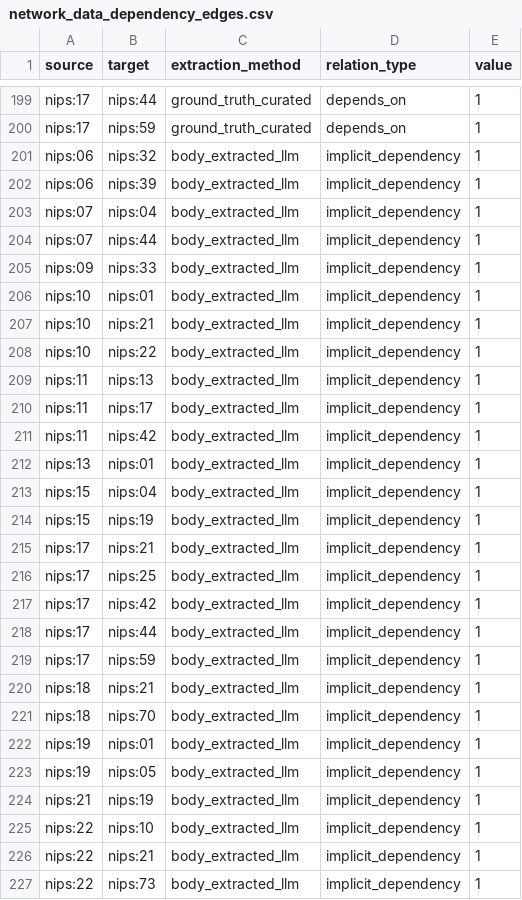
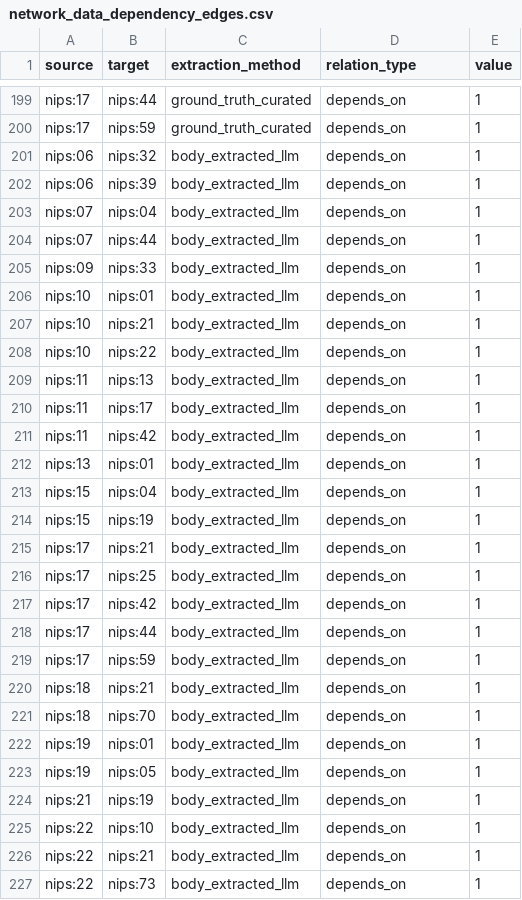
Before and after one commit to SEG-UNIBE/cdv-explorer, a CSV file: ip_data/nostr/nips/03_analysis/2026-05-30/dependencies/network_data_dependency_edges.csv, drawn as a sheet; only a part is shown, gaps mark what is left out; the diff covers the shown part only.

Commit message:
rebuild nostr snapshots

```diff
--- a/ip_data/nostr/nips/03_analysis/2026-05-30/dependencies/network_data_dependency_edges.csv
+++ b/ip_data/nostr/nips/03_analysis/2026-05-30/dependencies/network_data_dependency_edges.csv
@@ -200,28 +200,28 @@ nips:17,nips:44,ground_truth_curated,depends_on,1
 nips:17,nips:59,ground_truth_curated,depends_on,1
-nips:06,nips:32,body_extracted_llm,implicit_dependency,1
-nips:06,nips:39,body_extracted_llm,implicit_dependency,1
-nips:07,nips:04,body_extracted_llm,implicit_dependency,1
-nips:07,nips:44,body_extracted_llm,implicit_dependency,1
-nips:09,nips:33,body_extracted_llm,implicit_dependency,1
-nips:10,nips:01,body_extracted_llm,implicit_dependency,1
-nips:10,nips:21,body_extracted_llm,implicit_dependency,1
-nips:10,nips:22,body_extracted_llm,implicit_dependency,1
-nips:11,nips:13,body_extracted_llm,implicit_dependency,1
-nips:11,nips:17,body_extracted_llm,implicit_dependency,1
-nips:11,nips:42,body_extracted_llm,implicit_dependency,1
-nips:13,nips:01,body_extracted_llm,implicit_dependency,1
-nips:15,nips:04,body_extracted_llm,implicit_dependency,1
-nips:15,nips:19,body_extracted_llm,implicit_dependency,1
-nips:17,nips:21,body_extracted_llm,implicit_dependency,1
-nips:17,nips:25,body_extracted_llm,implicit_dependency,1
-nips:17,nips:42,body_extracted_llm,implicit_dependency,1
-nips:17,nips:44,body_extracted_llm,implicit_dependency,1
-nips:17,nips:59,body_extracted_llm,implicit_dependency,1
-nips:18,nips:21,body_extracted_llm,implicit_dependency,1
-nips:18,nips:70,body_extracted_llm,implicit_dependency,1
-nips:19,nips:01,body_extracted_llm,implicit_dependency,1
-nips:19,nips:05,body_extracted_llm,implicit_dependency,1
-nips:21,nips:19,body_extracted_llm,implicit_dependency,1
-nips:22,nips:10,body_extracted_llm,implicit_dependency,1
-nips:22,nips:21,body_extracted_llm,implicit_dependency,1
-nips:22,nips:73,body_extracted_llm,implicit_dependency,1
+nips:06,nips:32,body_extracted_llm,depends_on,1
+nips:06,nips:39,body_extracted_llm,depends_on,1
+nips:07,nips:04,body_extracted_llm,depends_on,1
+nips:07,nips:44,body_extracted_llm,depends_on,1
+nips:09,nips:33,body_extracted_llm,depends_on,1
+nips:10,nips:01,body_extracted_llm,depends_on,1
+nips:10,nips:21,body_extracted_llm,depends_on,1
+nips:10,nips:22,body_extracted_llm,depends_on,1
+nips:11,nips:13,body_extracted_llm,depends_on,1
+nips:11,nips:17,body_extracted_llm,depends_on,1
+nips:11,nips:42,body_extracted_llm,depends_on,1
+nips:13,nips:01,body_extracted_llm,depends_on,1
+nips:15,nips:04,body_extracted_llm,depends_on,1
+nips:15,nips:19,body_extracted_llm,depends_on,1
+nips:17,nips:21,body_extracted_llm,depends_on,1
+nips:17,nips:25,body_extracted_llm,depends_on,1
+nips:17,nips:42,body_extracted_llm,depends_on,1
+nips:17,nips:44,body_extracted_llm,depends_on,1
+nips:17,nips:59,body_extracted_llm,depends_on,1
+nips:18,nips:21,body_extracted_llm,depends_on,1
+nips:18,nips:70,body_extracted_llm,depends_on,1
+nips:19,nips:01,body_extracted_llm,depends_on,1
+nips:19,nips:05,body_extracted_llm,depends_on,1
+nips:21,nips:19,body_extracted_llm,depends_on,1
+nips:22,nips:10,body_extracted_llm,depends_on,1
+nips:22,nips:21,body_extracted_llm,depends_on,1
+nips:22,nips:73,body_extracted_llm,depends_on,1
```
Also changed, not shown: 151 edited cells elsewhere in this file, ip_data/nostr/nips/03_analysis/2025-01-01/dependencies/network_data_dependency_edges.csv, 4 other files.
